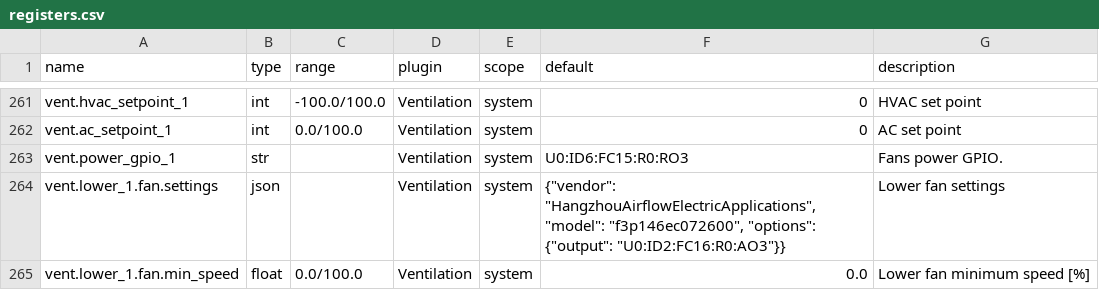
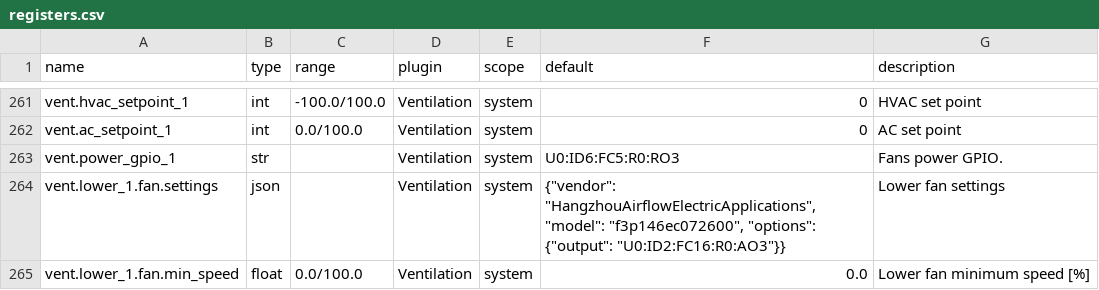
Before and after one commit to bgerp/ztm, a CSV file: registers.csv, drawn as a sheet; only a part is shown, gaps mark what is left out; the diff covers the shown part only.

```diff
--- a/registers.csv
+++ b/registers.csv
@@ -262,3 +262,3 @@
 "vent.ac_setpoint_1","int","0.0/100.0","Ventilation","system",0,"AC set point"
-"vent.power_gpio_1","str","","Ventilation","system","U0:ID6:FC15:R0:RO3","Fans power GPIO."
+"vent.power_gpio_1","str","","Ventilation","system","U0:ID6:FC5:R0:RO3","Fans power GPIO."
 "vent.lower_1.fan.settings","json","","Ventilation","system","{""vendor"": ""HangzhouAirflowElectricApplications"", ""model"": ""f3p146ec072600"", ""options"": {""output"": ""U0:ID2:FC16:R0:AO3""}}","Lower fan settings"
```
Also changed, not shown: 2 added rows, 2 removed rows and 20 edited cells elsewhere in this file, 1 other file.
